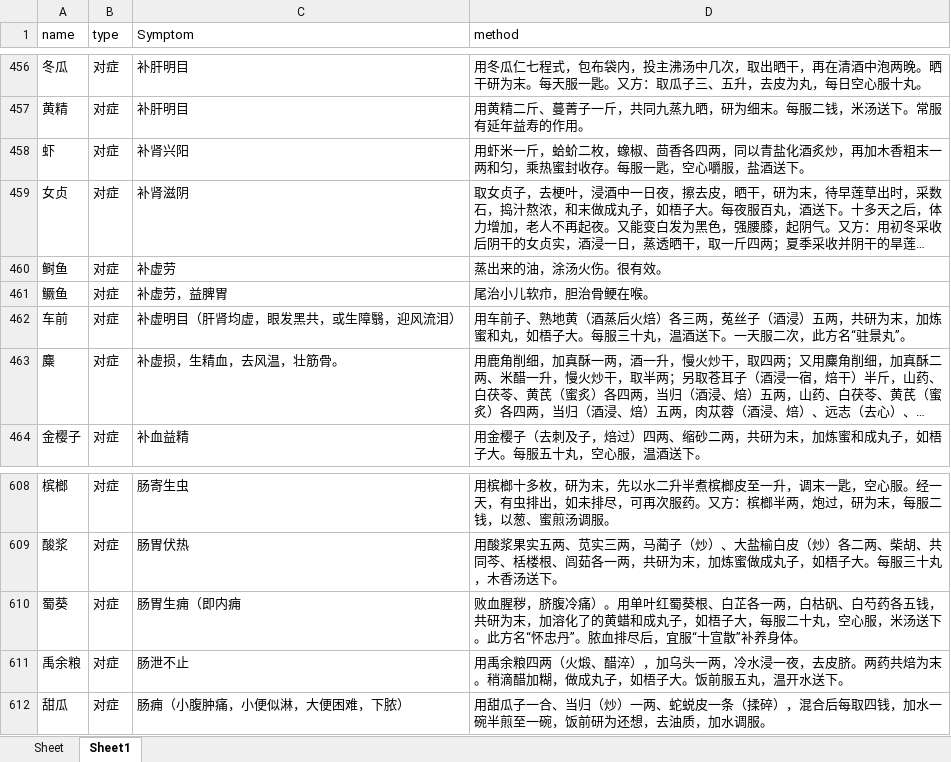
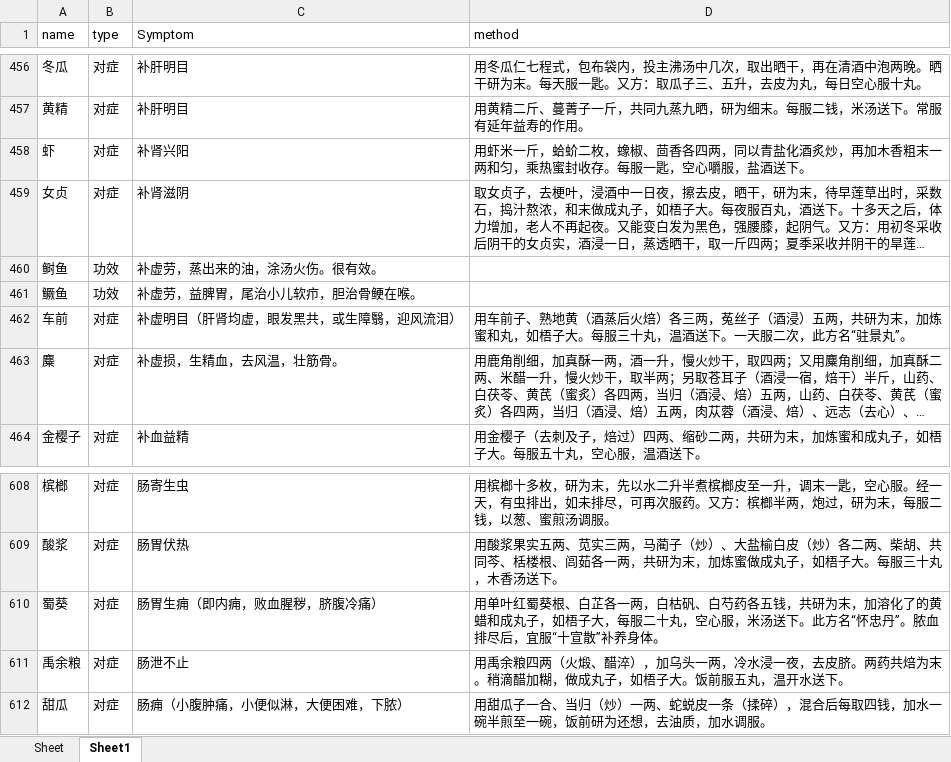
Before and after one commit to xiaomile/ChineseMedicalAssistant, an Excel workbook: symptom.xlsx, sheet Sheet1, drawn as a sheet; only a part is shown, gaps mark what is left out; long unchanged cells end in …; values as stored, in another font and other column widths than the file's, no borders; removed rows and columns are numbered as before the commit, all else as after; the diff names each change by its address in the sheet, - before the commit and + after, or states it on an @@ line.

```diff
--- a/symptom.xlsx (sheet Sheet1)
+++ b/symptom.xlsx (sheet Sheet1)
-row 460: 鲥鱼 | 对症 | 补虚劳 | 蒸出来的油，涂汤火伤。很有效。
-row 461: 鳜鱼 | 对症 | 补虚劳，益脾胃 | 尾治小儿软疖，胆治骨鲠在喉。
+row 460: 鲥鱼 | 功效 | 补虚劳，蒸出来的油，涂汤火伤。很有效。
+row 461: 鳜鱼 | 功效 | 补虚劳，益脾胃，尾治小儿软疖，胆治骨鲠在喉。
-C610 (Symptom): 肠胃生痈（即内痈
+C610 (Symptom): 肠胃生痈（即内痈，败血腥秽，脐腹冷痛）
-D610 (method): 败血腥秽，脐腹冷痛）。用单叶红…
+D610 (method): 用单叶红…
```
Also changed, not shown: sheet Sheet, data/xlsx_new/ChineseMedicalNew.xlsx, data/xlsx_new/SymptomNew.xlsx, 1 other file.
